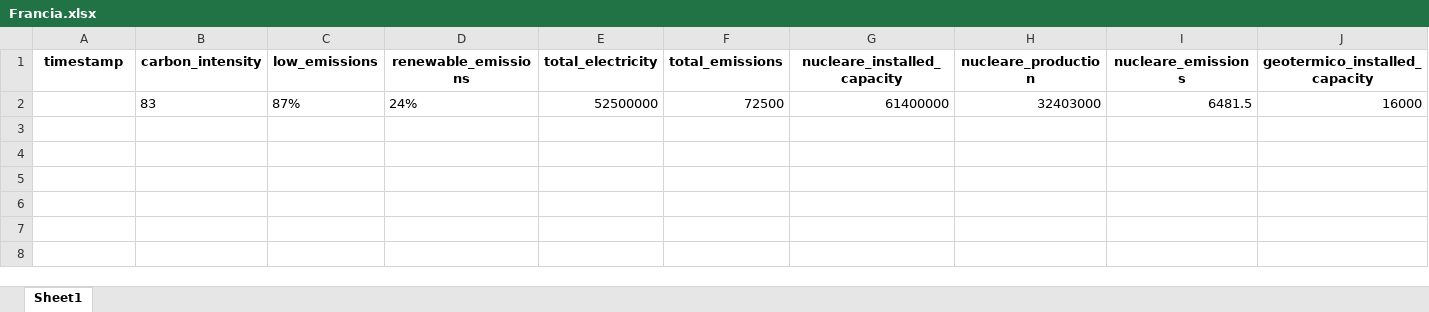
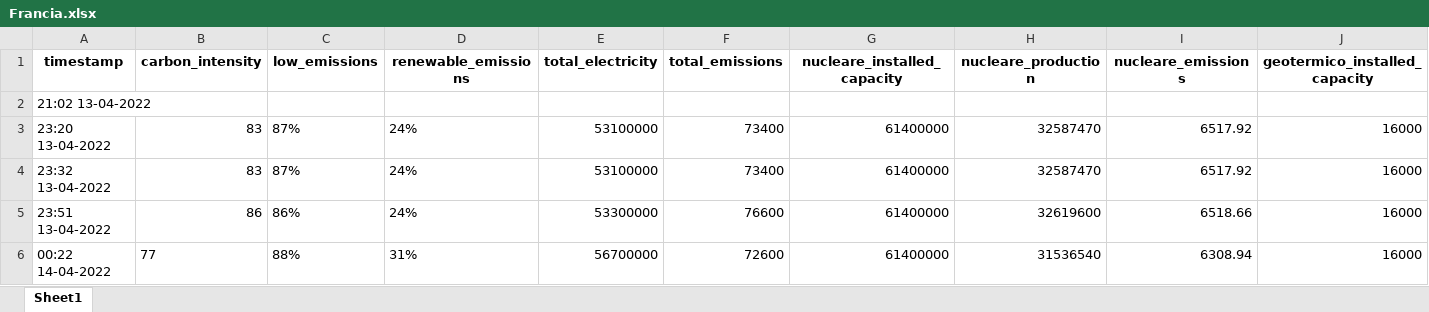
Before and after one commit to simoneloop/BigData, an Excel workbook: states/Francia.xlsx, sheet Sheet1, drawn as a sheet; only a part is shown; values as stored, in another font and other column widths than the file's, no borders; removed rows and columns are numbered as before the commit, all else as after; rows hold the shown columns only; the diff names each change by its address in the sheet, - before the commit and + after, or states it on an @@ line.

```diff
--- a/states/Francia.xlsx (sheet Sheet1)
+++ b/states/Francia.xlsx (sheet Sheet1)
-row 2:  | 83 | 87% | 24% | 52500000 | 72500 | 61400000 | 32403000 | 6481.5 | 16000
+row 2: 21:02 13-04-2022
+row 3: 23:20 13-04-2022 | 83 | 87% | 24% | 53100000 | 73400 | 61400000 | 32587470 | 6517.92 | 16000
+row 4: 23:32 13-04-2022 | 83 | 87% | 24% | 53100000 | 73400 | 61400000 | 32587470 | 6517.92 | 16000
+row 5: 23:51 13-04-2022 | 86 | 86% | 24% | 53300000 | 76600 | 61400000 | 32619600 | 6518.66 | 16000
+row 6: 00:22 14-04-2022 | 77 | 88% | 31% | 56700000 | 72600 | 61400000 | 31536540 | 6308.94 | 16000
```
Also changed, not shown: states/Belgio.xlsx, states/Danimarca orientale (Danimarca).xlsx, 3 other files.
